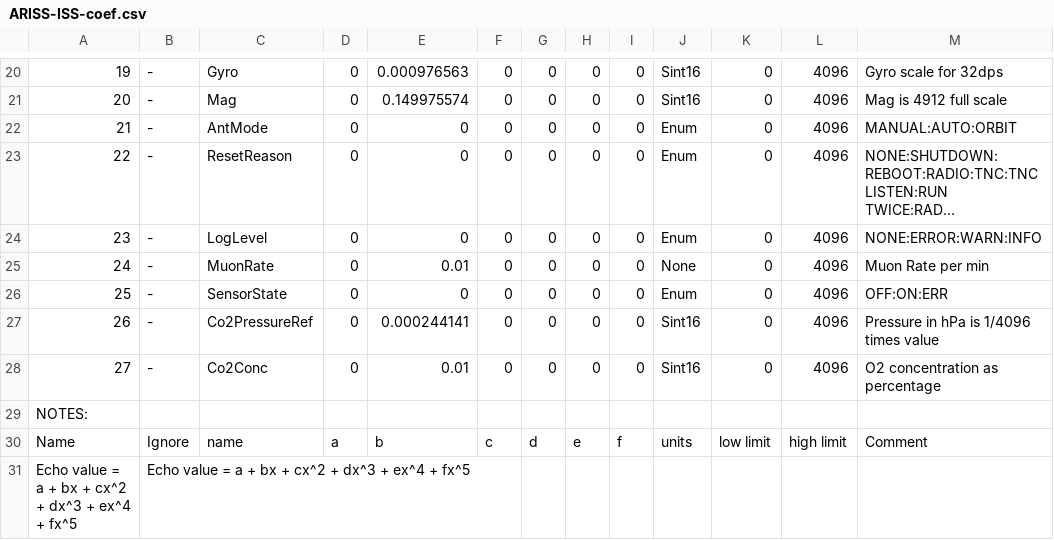
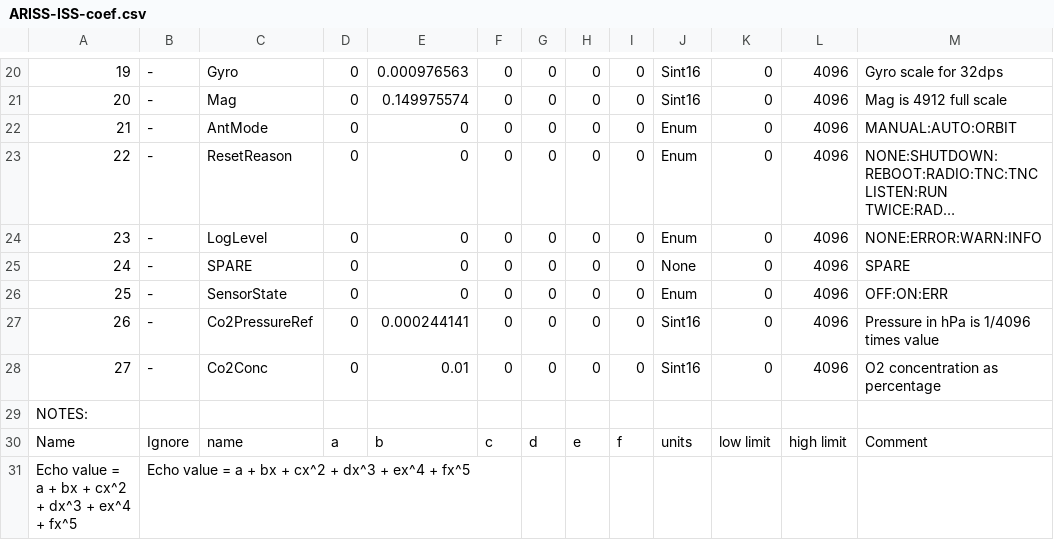
Before and after one commit to ac2cz/Falcon, a CSV file: spacecraft/ARISS-ISS-coef.csv, drawn as a sheet; only a part is shown, gaps mark what is left out; long unchanged cells end in ….

```diff
--- a/spacecraft/ARISS-ISS-coef.csv
+++ b/spacecraft/ARISS-ISS-coef.csv
@@ -24,3 +24,3 @@
 23,-,LogLevel,0,0,0,0,0,0,Enum,0,4096,NONE:ERROR:WARN:INFO
-24,-,MuonRate,0,0.01,0,0,0,0,None,0,4096,Muon Rate per min
+24,-,SPARE,0,0,0,0,0,0,None,0,4096,SPARE
 25,-,SensorState,0,0,0,0,0,0,Enum,0,4096,OFF:ON:ERR
```
Also changed, not shown: spacecraft/ARISS-ISS_sensor_telemetry.csv.
